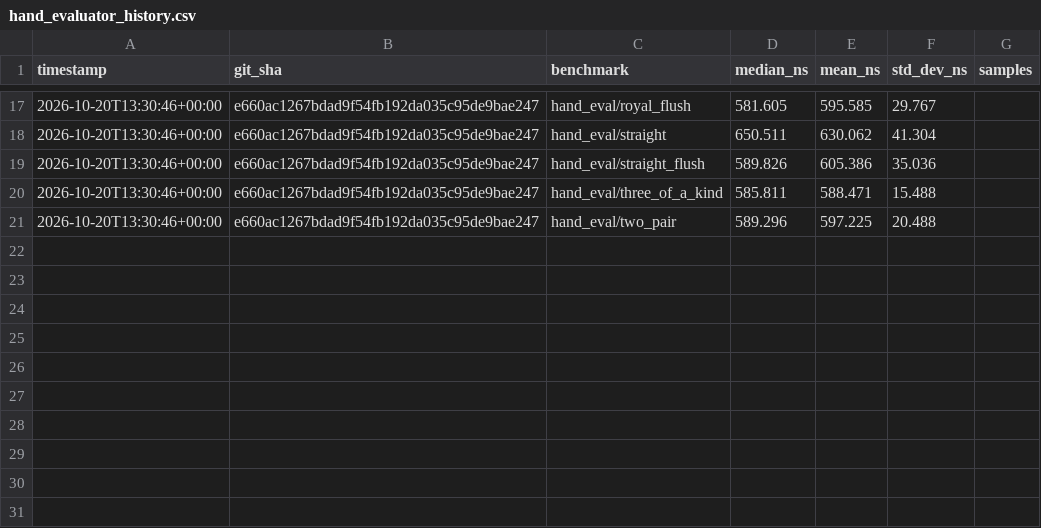
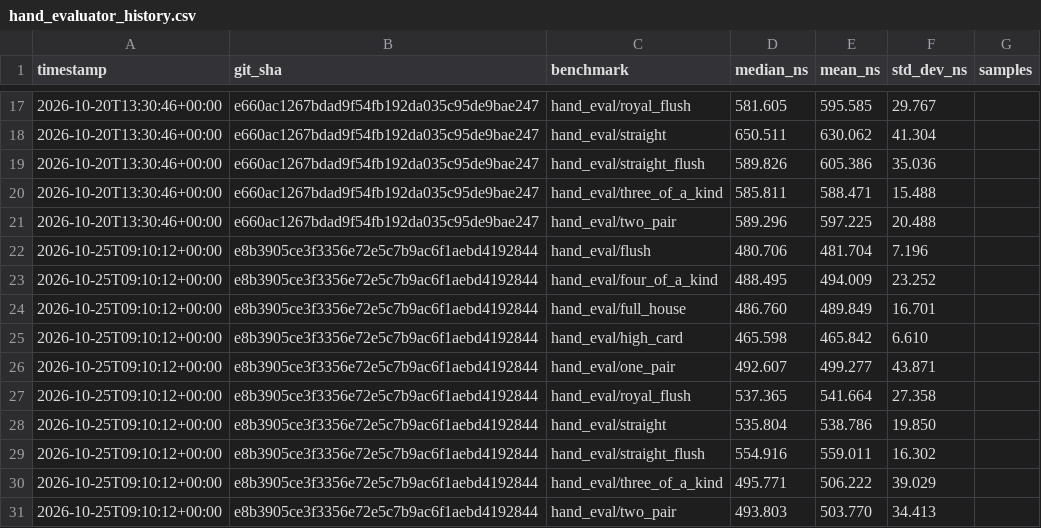
Before and after one commit to HitEmPoka/StellPoker, a CSV file: benchmark_data/hand_evaluator_history.csv, drawn as a sheet; only a part is shown, gaps mark what is left out.

```diff
--- a/benchmark_data/hand_evaluator_history.csv
+++ b/benchmark_data/hand_evaluator_history.csv
@@ -21 +21,11 @@ timestamp,git_sha,benchmark,median_ns,mean_ns,std_dev_ns,samples
 2026-10-20T13:30:46+00:00,e660ac1267bdad9f54fb192da035c95de9bae247,hand_eval/two_pair,589.296,597.225,20.488,
+2026-10-25T09:10:12+00:00,e8b3905ce3f3356e72e5c7b9ac6f1aebd4192844,hand_eval/flush,480.706,481.704,7.196,
+2026-10-25T09:10:12+00:00,e8b3905ce3f3356e72e5c7b9ac6f1aebd4192844,hand_eval/four_of_a_kind,488.495,494.009,23.252,
+2026-10-25T09:10:12+00:00,e8b3905ce3f3356e72e5c7b9ac6f1aebd4192844,hand_eval/full_house,486.760,489.849,16.701,
+2026-10-25T09:10:12+00:00,e8b3905ce3f3356e72e5c7b9ac6f1aebd4192844,hand_eval/high_card,465.598,465.842,6.610,
+2026-10-25T09:10:12+00:00,e8b3905ce3f3356e72e5c7b9ac6f1aebd4192844,hand_eval/one_pair,492.607,499.277,43.871,
+2026-10-25T09:10:12+00:00,e8b3905ce3f3356e72e5c7b9ac6f1aebd4192844,hand_eval/royal_flush,537.365,541.664,27.358,
+2026-10-25T09:10:12+00:00,e8b3905ce3f3356e72e5c7b9ac6f1aebd4192844,hand_eval/straight,535.804,538.786,19.850,
+2026-10-25T09:10:12+00:00,e8b3905ce3f3356e72e5c7b9ac6f1aebd4192844,hand_eval/straight_flush,554.916,559.011,16.302,
+2026-10-25T09:10:12+00:00,e8b3905ce3f3356e72e5c7b9ac6f1aebd4192844,hand_eval/three_of_a_kind,495.771,506.222,39.029,
+2026-10-25T09:10:12+00:00,e8b3905ce3f3356e72e5c7b9ac6f1aebd4192844,hand_eval/two_pair,493.803,503.770,34.413,
```
